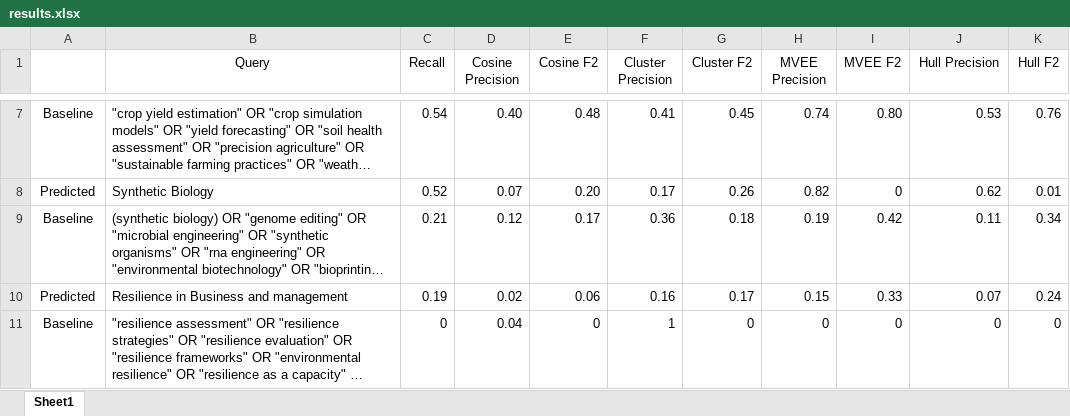
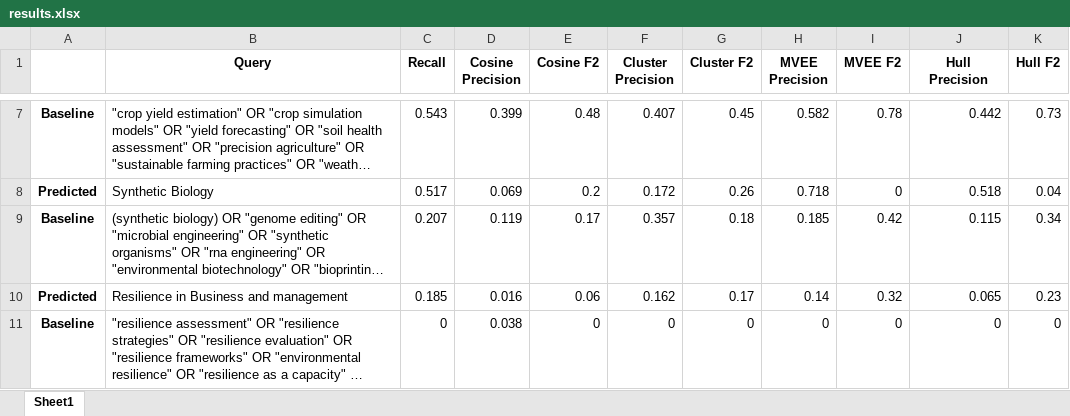
Before and after one commit to Mohammadsaknini/LitQEval, an Excel workbook: results.xlsx, sheet Sheet1, drawn as a sheet; only a part is shown, gaps mark what is left out; long unchanged cells end in …; values as stored, in another font and other column widths than the file's, no borders; the diff covers the shown part only; the diff names each change by its address in the sheet, - before the commit and + after, or states it on an @@ line.

```diff
--- a/results.xlsx (sheet Sheet1)
+++ b/results.xlsx (sheet Sheet1)
-B1:K1 bold: off
+B1:K1 bold: on
-A7:A11 bold: off
+A7:A11 bold: on
-C7 (Recall): 0.54
+C7 (Recall): 0.543
-D7 (Cosine Precision): 0.40
+D7 (Cosine Precision): 0.399
-F7 (Cluster Precision): 0.41
+F7 (Cluster Precision): 0.407
-H7 (MVEE Precision): 0.74
+H7 (MVEE Precision): 0.582
-I7 (MVEE F2): 0.80
+I7 (MVEE F2): 0.78
-J7 (Hull Precision): 0.53
+J7 (Hull Precision): 0.442
-K7 (Hull F2): 0.76
+K7 (Hull F2): 0.73
-C8 (Recall): 0.52
+C8 (Recall): 0.517
-D8 (Cosine Precision): 0.07
+D8 (Cosine Precision): 0.069
-E8 (Cosine F2): 0.20
+E8 (Cosine F2): 0.2
-F8 (Cluster Precision): 0.17
+F8 (Cluster Precision): 0.172
-H8 (MVEE Precision): 0.82
+H8 (MVEE Precision): 0.718
-J8 (Hull Precision): 0.62
+J8 (Hull Precision): 0.518
-K8 (Hull F2): 0.01
+K8 (Hull F2): 0.04
-C9 (Recall): 0.21
+C9 (Recall): 0.207
-D9 (Cosine Precision): 0.12
+D9 (Cosine Precision): 0.119
-F9 (Cluster Precision): 0.36
+F9 (Cluster Precision): 0.357
-H9 (MVEE Precision): 0.19
+H9 (MVEE Precision): 0.185
-J9 (Hull Precision): 0.11
+J9 (Hull Precision): 0.115
-C10 (Recall): 0.19
+C10 (Recall): 0.185
-D10 (Cosine Precision): 0.02
+D10 (Cosine Precision): 0.016
-F10 (Cluster Precision): 0.16
+F10 (Cluster Precision): 0.162
-H10 (MVEE Precision): 0.15
+H10 (MVEE Precision): 0.14
-I10 (MVEE F2): 0.33
+I10 (MVEE F2): 0.32
-J10 (Hull Precision): 0.07
+J10 (Hull Precision): 0.065
-K10 (Hull F2): 0.24
+K10 (Hull F2): 0.23
-D11 (Cosine Precision): 0.04
+D11 (Cosine Precision): 0.038
-F11 (Cluster Precision): 1
+F11 (Cluster Precision): 0
```
Also changed, not shown: 210 edited cells and cell formats elsewhere in this sheet, slr_results.xlsx.
